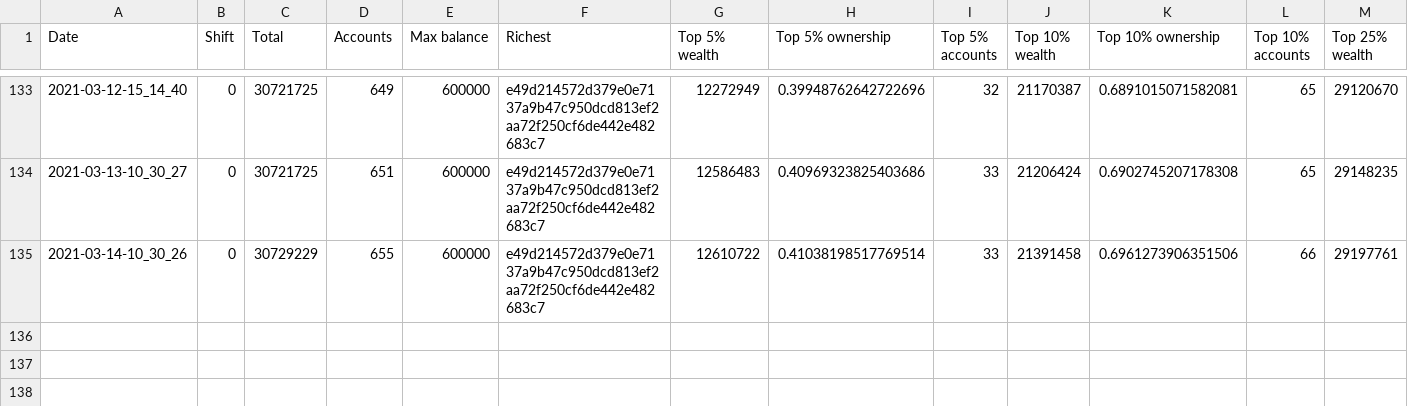
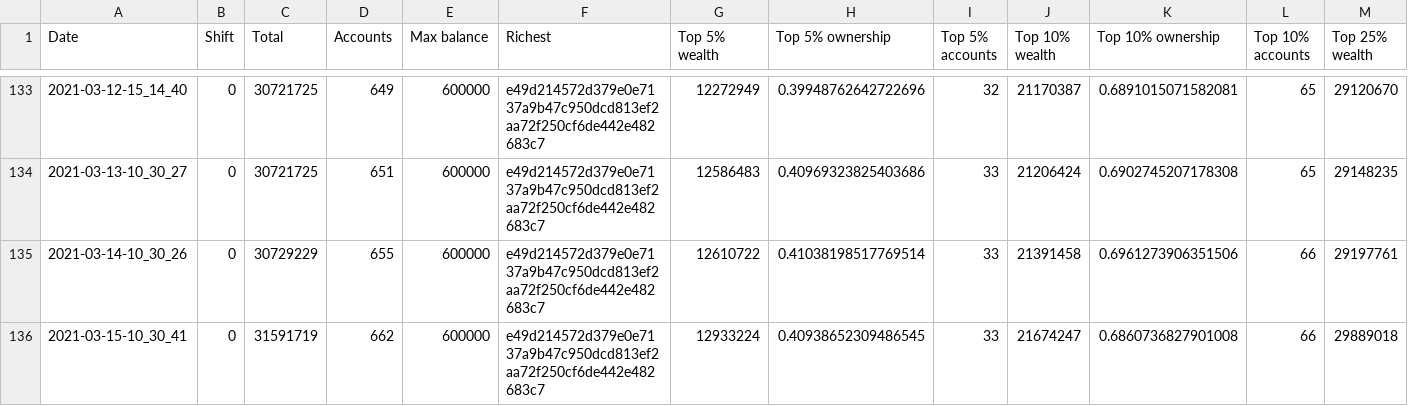
Before and after one commit to itsnikhil/tnb-analysis, a CSV file: out.csv, drawn as a sheet; only a part is shown, gaps mark what is left out; rows hold the shown columns only; the diff names each change by its address in the sheet, - before the commit and + after, or states it on an @@ line.

```diff
--- a/out.csv
+++ b/out.csv
+row 136: 2021-03-15-10_30_41 | 0 | 31591719 | 662 | 600000 | e49d214572d379e0e7137a9b47c950dcd813ef2aa72f250cf6de442e482683c7 | 12933224 | 0.40938652309486545 | 33 | 21674247 | 0.6860736827901008 | 66 | 29889018
```
Also changed, not shown: 8 other files.
